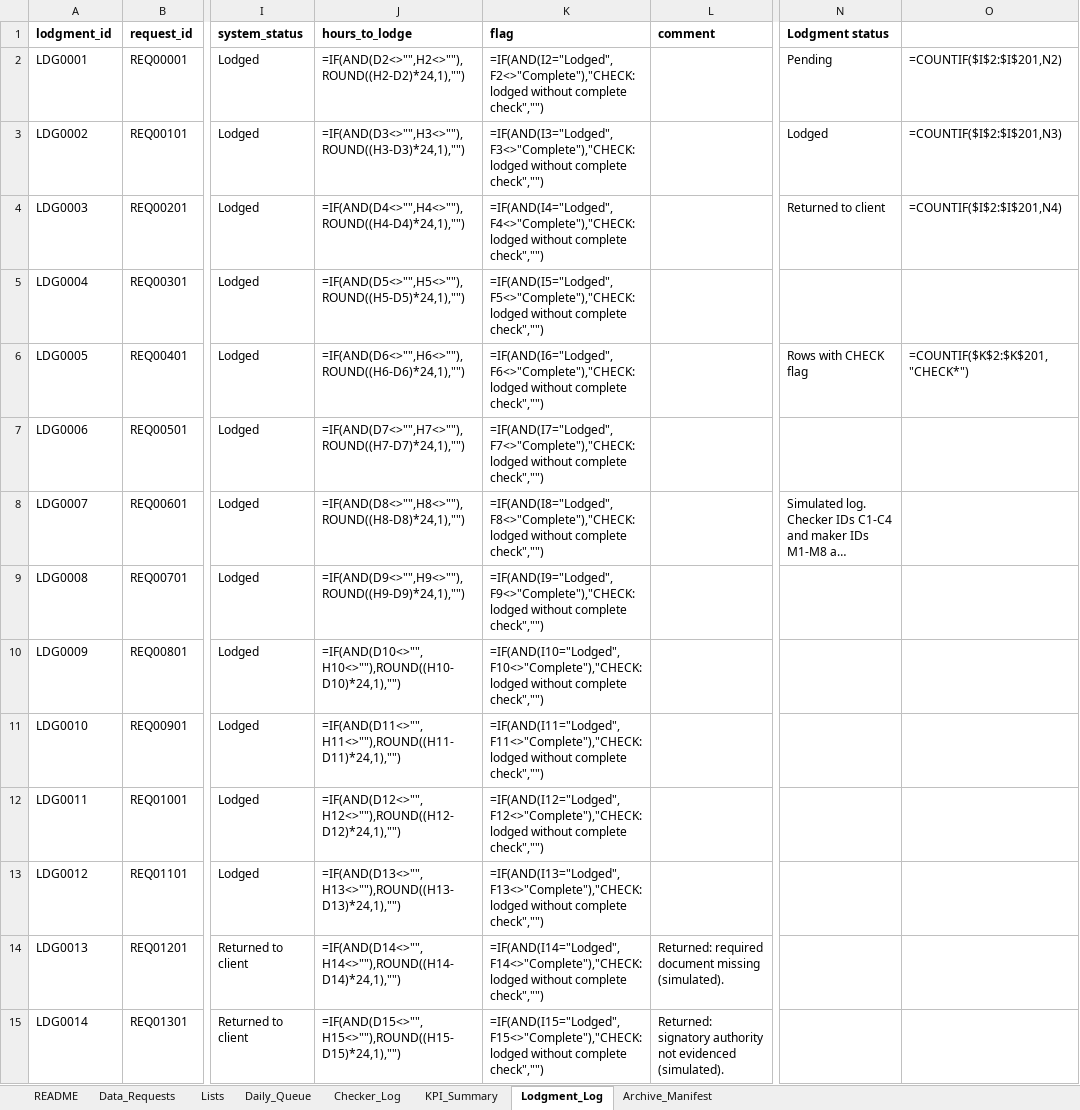
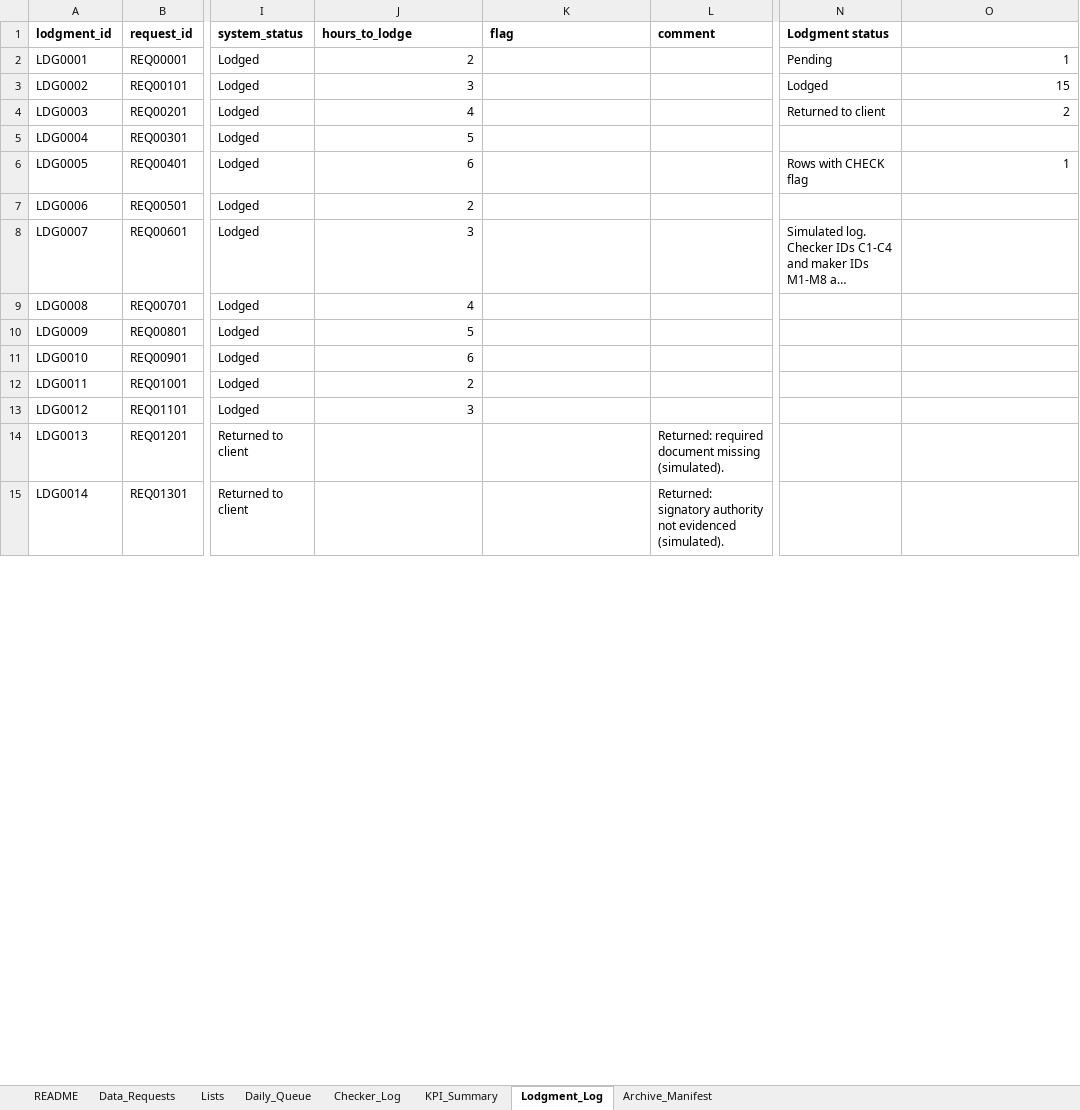
Before and after one commit to Kanss1176/sanctions-kyc-project, an Excel workbook: excel/Citi_Onboarding_Ops_Pack.xlsx, sheet Lodgment_Log, drawn as a sheet; only a part is shown, gaps mark what is left out; long unchanged cells end in …; values as stored, in another font and other column widths than the file's, no borders; formulas without a stored value are shown as written; conditional formats not drawn; the diff covers the shown part only; the diff names each change by its address in the sheet, - before the commit and + after, or states it on an @@ line.

```diff
--- a/excel/Citi_Onboarding_Ops_Pack.xlsx (sheet Lodgment_Log)
+++ b/excel/Citi_Onboarding_Ops_Pack.xlsx (sheet Lodgment_Log)
-J2 (hours_to_lodge): =IF(AND(D2<>"",H2<>""),ROUND((H2-D2)*24,1),"")
+J2 (hours_to_lodge): 2
-K2 (flag): =IF(AND(I2="Lodged",F2<>"Complete"),"CHECK: lodged without complete check","")
+K2 (flag): (empty)
-O2: =COUNTIF($I$2:$I$201,N2)
+O2: 1
-J3 (hours_to_lodge): =IF(AND(D3<>"",H3<>""),ROUND((H3-D3)*24,1),"")
+J3 (hours_to_lodge): 3
-K3 (flag): =IF(AND(I3="Lodged",F3<>"Complete"),"CHECK: lodged without complete check","")
+K3 (flag): (empty)
-O3: =COUNTIF($I$2:$I$201,N3)
+O3: 15
-J4 (hours_to_lodge): =IF(AND(D4<>"",H4<>""),ROUND((H4-D4)*24,1),"")
+J4 (hours_to_lodge): 4
-K4 (flag): =IF(AND(I4="Lodged",F4<>"Complete"),"CHECK: lodged without complete check","")
+K4 (flag): (empty)
-O4: =COUNTIF($I$2:$I$201,N4)
+O4: 2
-J5 (hours_to_lodge): =IF(AND(D5<>"",H5<>""),ROUND((H5-D5)*24,1),"")
+J5 (hours_to_lodge): 5
-K5 (flag): =IF(AND(I5="Lodged",F5<>"Complete"),"CHECK: lodged without complete check","")
+K5 (flag): (empty)
-J6 (hours_to_lodge): =IF(AND(D6<>"",H6<>""),ROUND((H6-D6)*24,1),"")
+J6 (hours_to_lodge): 6
-K6 (flag): =IF(AND(I6="Lodged",F6<>"Complete"),"CHECK: lodged without complete check","")
+K6 (flag): (empty)
-O6: =COUNTIF($K$2:$K$201,"CHECK*")
+O6: 1
-J7 (hours_to_lodge): =IF(AND(D7<>"",H7<>""),ROUND((H7-D7)*24,1),"")
+J7 (hours_to_lodge): 2
-K7 (flag): =IF(AND(I7="Lodged",F7<>"Complete"),"CHECK: lodged without complete check","")
+K7 (flag): (empty)
-J8 (hours_to_lodge): =IF(AND(D8<>"",H8<>""),ROUND((H8-D8)*24,1),"")
+J8 (hours_to_lodge): 3
-K8 (flag): =IF(AND(I8="Lodged",F8<>"Complete"),"CHECK: lodged without complete check","")
+K8 (flag): (empty)
-J9 (hours_to_lodge): =IF(AND(D9<>"",H9<>""),ROUND((H9-D9)*24,1),"")
+J9 (hours_to_lodge): 4
-K9 (flag): =IF(AND(I9="Lodged",F9<>"Complete"),"CHECK: lodged without complete check","")
+K9 (flag): (empty)
-J10 (hours_to_lodge): =IF(AND(D10<>"",H10<>""),ROUND((H10-D10)*24,1),"")
+J10 (hours_to_lodge): 5
-K10 (flag): =IF(AND(I10="Lodged",F10<>"Complete"),"CHECK: lodged without complete check","")
+K10 (flag): (empty)
-J11 (hours_to_lodge): =IF(AND(D11<>"",H11<>""),ROUND((H11-D11)*24,1),"")
+J11 (hours_to_lodge): 6
-K11 (flag): =IF(AND(I11="Lodged",F11<>"Complete"),"CHECK: lodged without complete check","")
+K11 (flag): (empty)
-J12 (hours_to_lodge): =IF(AND(D12<>"",H12<>""),ROUND((H12-D12)*24,1),"")
+J12 (hours_to_lodge): 2
-K12 (flag): =IF(AND(I12="Lodged",F12<>"Complete"),"CHECK: lodged without complete check","")
+K12 (flag): (empty)
-J13 (hours_to_lodge): =IF(AND(D13<>"",H13<>""),ROUND((H13-D13)*24,1),"")
+J13 (hours_to_lodge): 3
-K13 (flag): =IF(AND(I13="Lodged",F13<>"Complete"),"CHECK: lodged without complete check","")
+K13 (flag): (empty)
-J14 (hours_to_lodge): =IF(AND(D14<>"",H14<>""),ROUND((H14-D14)*24,1),"")
+J14 (hours_to_lodge): (empty)
-K14 (flag): =IF(AND(I14="Lodged",F14<>"Complete"),"CHECK: lodged without complete check","")
+K14 (flag): (empty)
-J15 (hours_to_lodge): =IF(AND(D15<>"",H15<>""),ROUND((H15-D15)*24,1),"")
+J15 (hours_to_lodge): (empty)
-K15 (flag): =IF(AND(I15="Lodged",F15<>"Complete"),"CHECK: lodged without complete check","")
+K15 (flag): (empty)
```
Also changed, not shown: 372 edited cells elsewhere in this sheet, sheet Archive_Manifest, sheet Checker_Log, sheet KPI_Summary, sheet Daily_Queue, sheet README.
